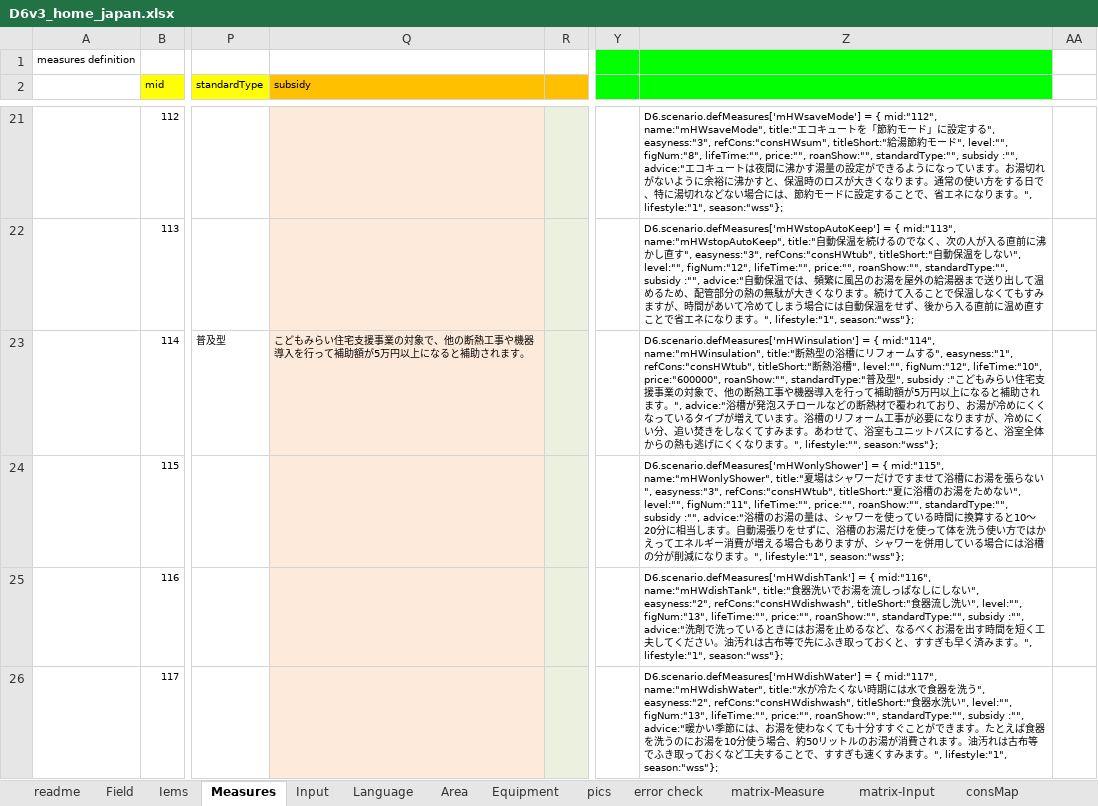
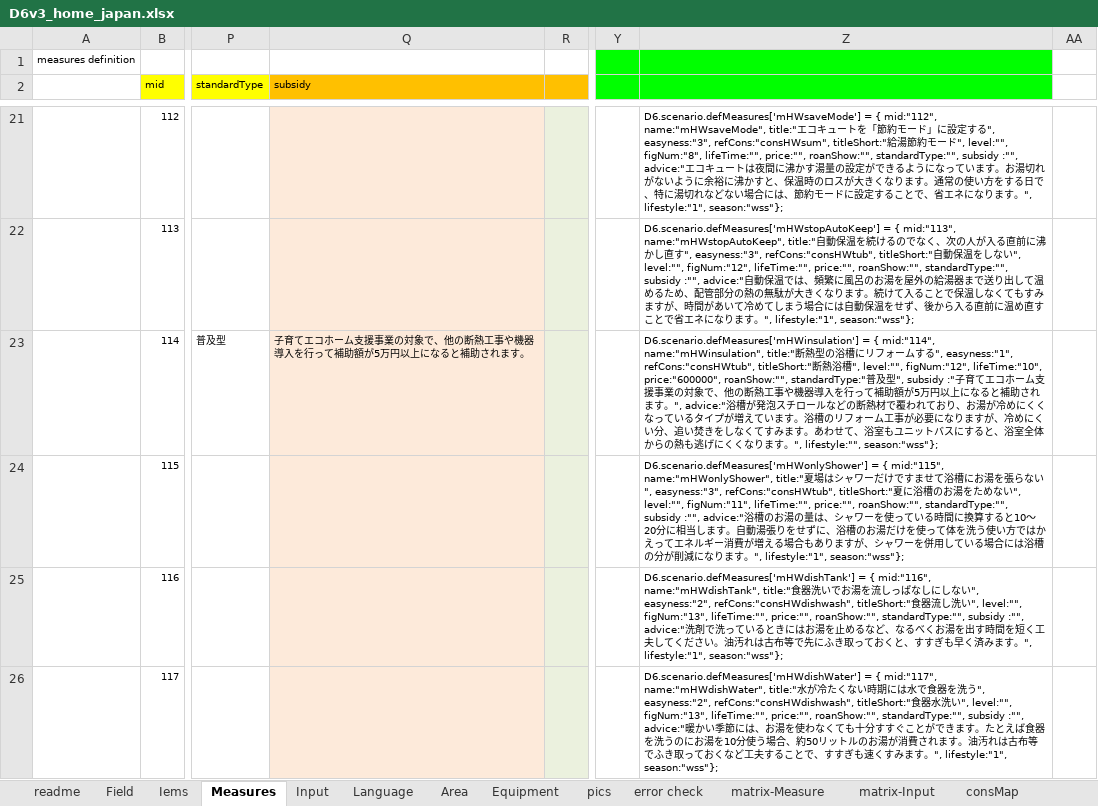
Before and after one commit to hinodeyasuzuki/d62, an Excel workbook: logic_JP/D6v3_home_japan.xlsx, sheet Measures, drawn as a sheet; only a part is shown, gaps mark what is left out; values as stored, in another font and other column widths than the file's, no borders; the diff covers the shown part only; the diff names each change by its address in the sheet, - before the commit and + after, or states it on an @@ line.

```diff
--- a/logic_JP/D6v3_home_japan.xlsx (sheet Measures)
+++ b/logic_JP/D6v3_home_japan.xlsx (sheet Measures)
-Q23 (subsidy): こどもみらい住宅支援事業…
+Q23 (subsidy): 子育てエコホーム支援事業…
-Z23: …型", subsidy :"こどもみらい住宅支援事業…
+Z23: …型", subsidy :"子育てエコホーム支援事業…
```
Also changed, not shown: 38 edited cells elsewhere in this sheet, sheet Input, sheet matrix-Measure, 1 other file.
